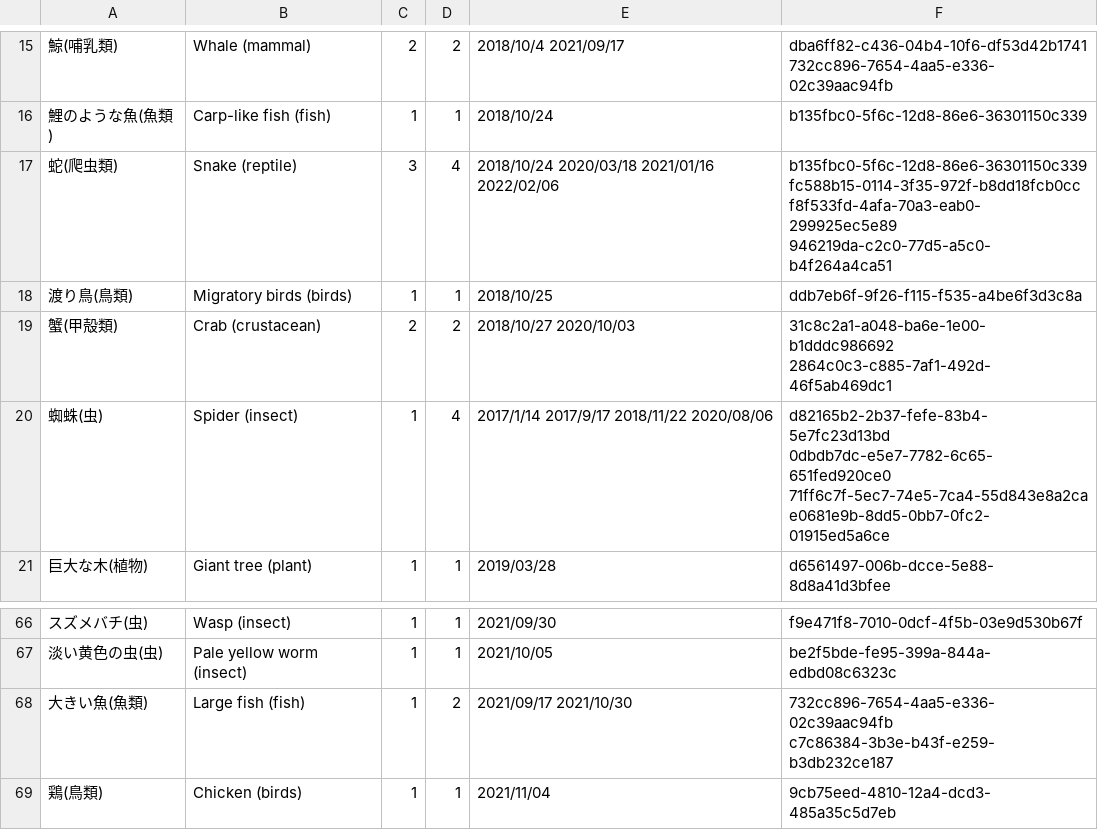
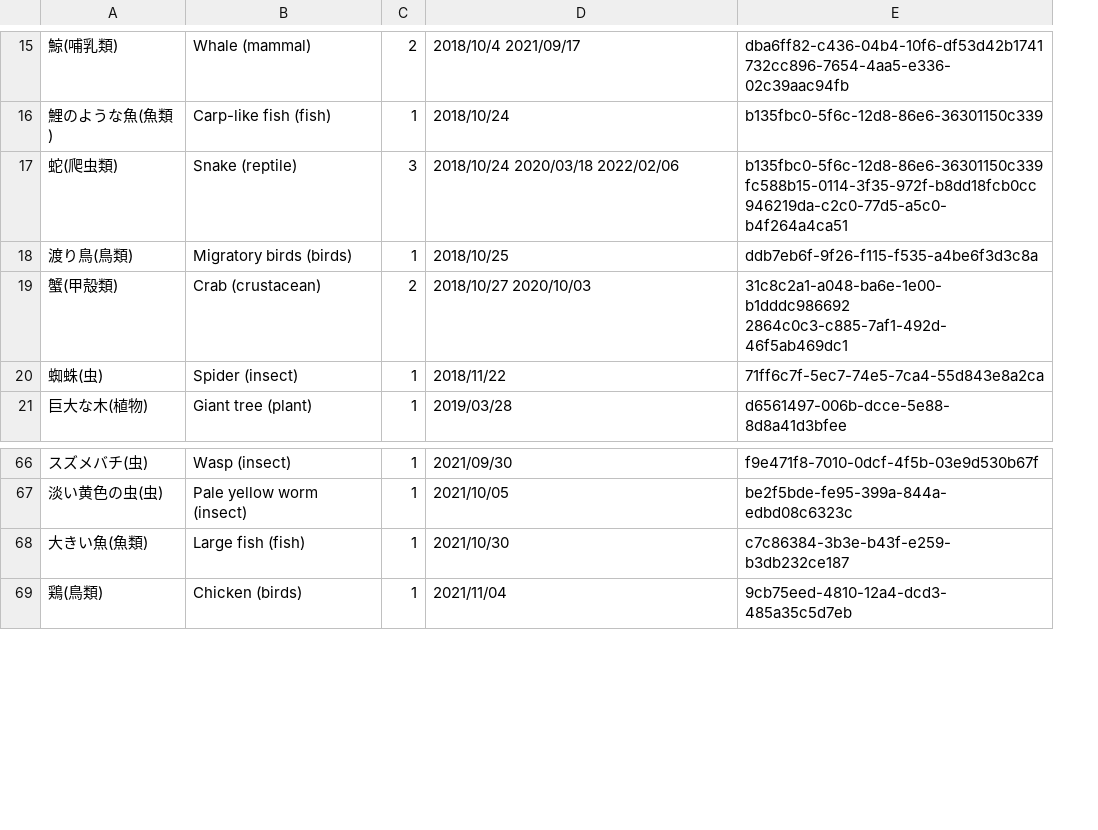
Before and after one commit to AsPJT/dream-dataset-harper, a TSV file: data/animal.tsv, drawn as a sheet; only a part is shown, gaps mark what is left out; removed rows and columns are numbered as before the commit, all else as after; the diff covers the shown part only; the diff names each change by its address in the sheet, - before the commit and + after, or states it on an @@ line.

```diff
--- a/data/animal.tsv
+++ b/data/animal.tsv
-column D, rows 15-21: 2 | 1 | 4 | 1 | 2 | 4 | 1; rows 66-69: 1 | 1 | 2 | 1
-D17: 2018/10/24 2020/03/18 2021/01/16 2022/02/06
+D17: 2018/10/24 2020/03/18 2022/02/06
-E17: b135fbc0-5f6c-12d8-86e6-36301150c339 fc588b15-0114-3f35-972f-b8dd18fcb0cc f8f533fd-4afa-70a3-eab0-299925ec5e89 946219da-c2c0-77d5-a5c0-b4f264a4ca51
+E17: b135fbc0-5f6c-12d8-86e6-36301150c339 fc588b15-0114-3f35-972f-b8dd18fcb0cc 946219da-c2c0-77d5-a5c0-b4f264a4ca51
-D20: 2017/1/14 2017/9/17 2018/11/22 2020/08/06
+D20: 2018/11/22
-E20: d82165b2-2b37-fefe-83b4-5e7fc23d13bd 0dbdb7dc-e5e7-7782-6c65-651fed920ce0 71ff6c7f-5ec7-74e5-7ca4-55d843e8a2ca e0681e9b-8dd5-0bb7-0fc2-01915ed5a6ce
+E20: 71ff6c7f-5ec7-74e5-7ca4-55d843e8a2ca
-D68: 2021/09/17 2021/10/30
+D68: 2021/10/30
-E68: 732cc896-7654-4aa5-e336-02c39aac94fb c7c86384-3b3e-b43f-e259-b3db232ce187
+E68: c7c86384-3b3e-b43f-e259-b3db232ce187
```
Also changed, not shown: 1 added row, 1 removed row and 17 edited cells elsewhere in this file.
